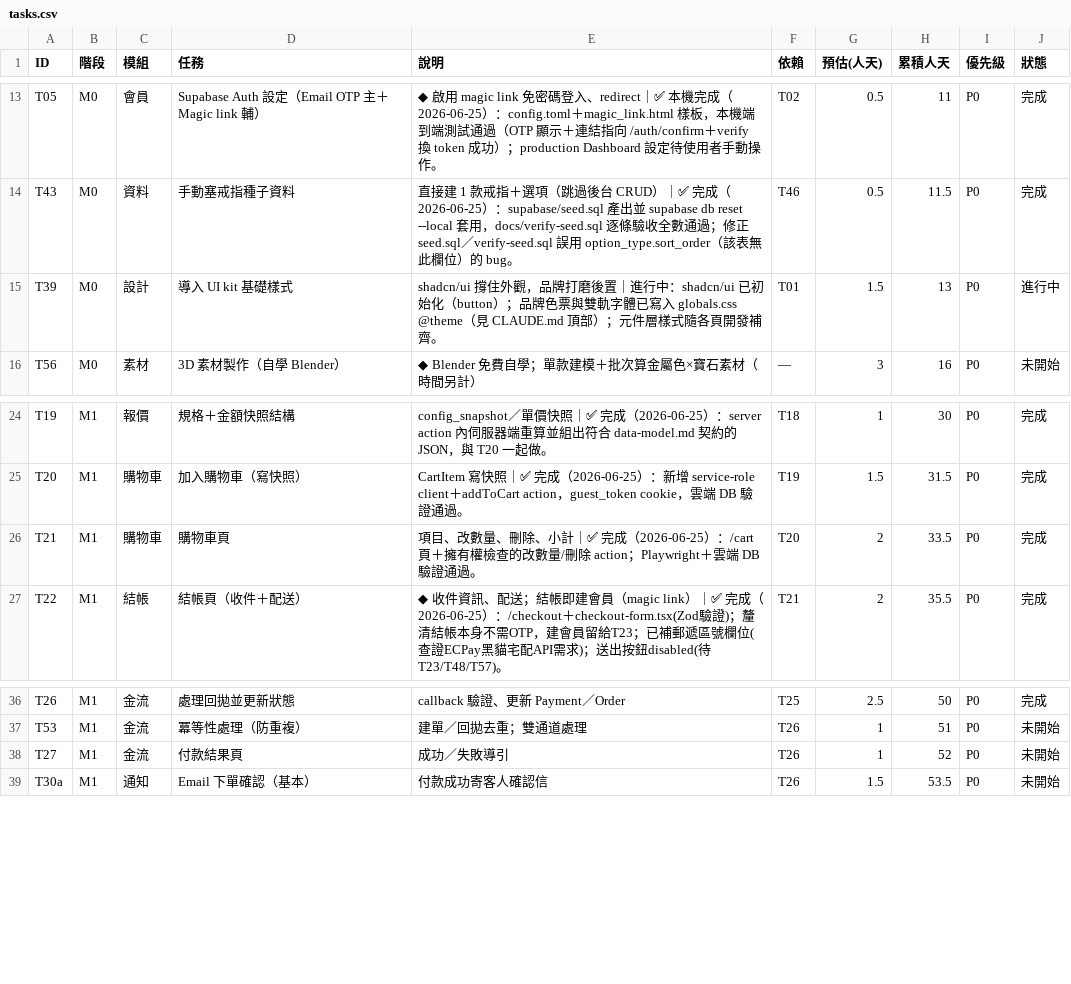
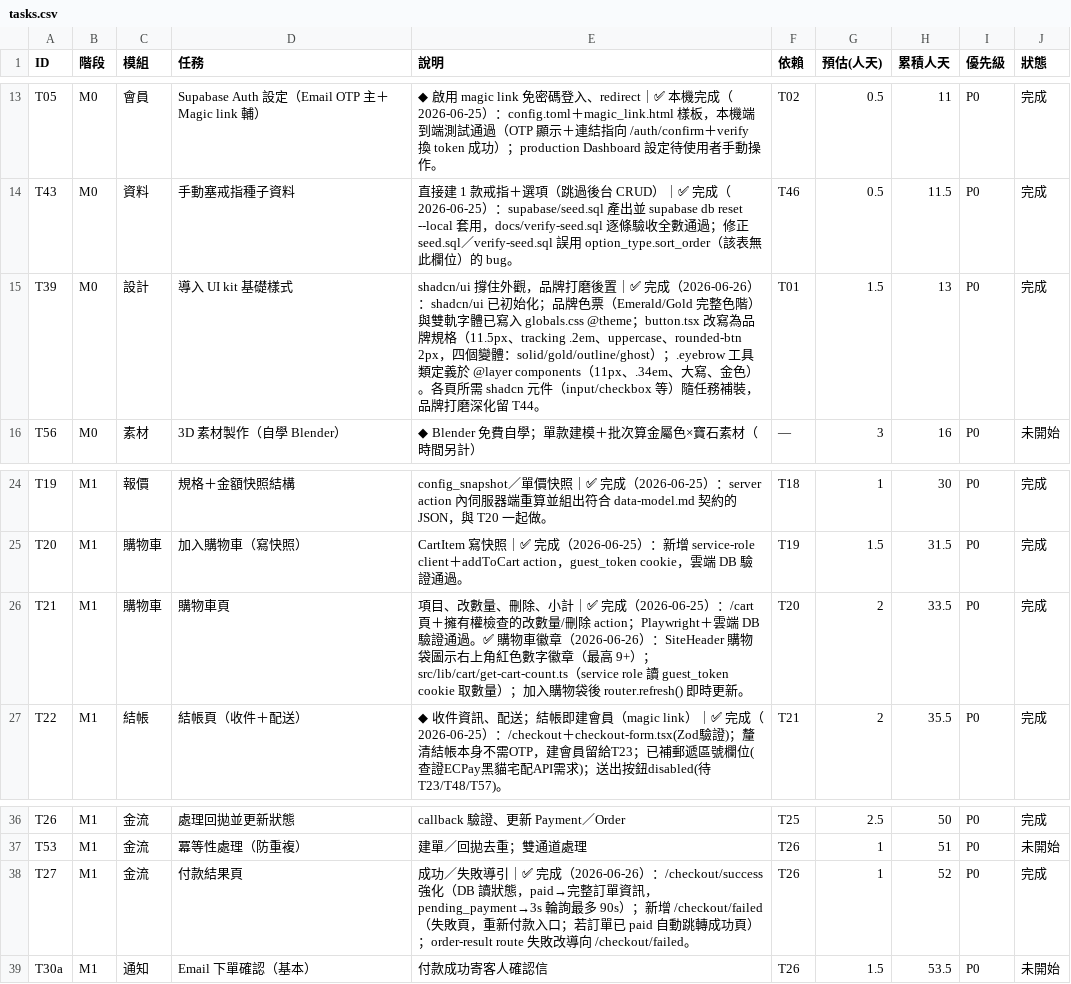
Before and after one commit to incantochen/incantochen, a CSV file: docs/tasks.csv, drawn as a sheet; only a part is shown, gaps mark what is left out.

Commit message:
chore: 更新 tasks.csv — T27 完成

```diff
--- a/docs/tasks.csv
+++ b/docs/tasks.csv
@@ -14,3 +14,3 @@ T05,M0,會員,Supabase Auth 設定（Email OTP 主＋Magic link 輔）,◆ 啟
 T43,M0,資料,手動塞戒指種子資料,直接建 1 款戒指＋選項（跳過後台 CRUD）｜✅ 完成（2026-06-25）：supabase/seed.sql 產出並 supabase db reset --local 套用，docs/verify-seed.sql 逐條驗收全數通過；修正 seed.sql／verify-seed.sql 誤用 option_type.sort_order（該表無此欄位）的 bug。,T46,0.5,11.5,P0,完成
-T39,M0,設計,導入 UI kit 基礎樣式,shadcn/ui 撐住外觀，品牌打磨後置｜進行中：shadcn/ui 已初始化（button）；品牌色票與雙軌字體已寫入 globals.css @theme（見 CLAUDE.md 頂部）；元件層樣式隨各頁開發補齊。,T01,1.5,13,P0,進行中
+T39,M0,設計,導入 UI kit 基礎樣式,shadcn/ui 撐住外觀，品牌打磨後置｜✅ 完成（2026-06-26）：shadcn/ui 已初始化；品牌色票（Emerald/Gold 完整色階）與雙軌字體已寫入 globals.css @theme；button.tsx 改寫為品牌規格（11.5px、tracking .2em、uppercase、rounded-btn 2px，四個變體：solid/gold/outline/ghost）；.eyebrow 工具類定義於 @layer components（11px、.34em、大寫、金色）。各頁所需 shadcn 元件（input/checkbox 等）隨任務補裝，品牌打磨深化留 T44。,T01,1.5,13,P0,完成
 T56,M0,素材,3D 素材製作（自學 Blender）,◆ Blender 免費自學；單款建模＋批次算金屬色×寶石素材（時間另計）,—,3,16,P0,未開始
@@ -25,3 +25,3 @@ T19,M1,報價,規格＋金額快照結構,config_snapshot／單價快照｜✅
 T20,M1,購物車,加入購物車（寫快照）,CartItem 寫快照｜✅ 完成（2026-06-25）：新增 service-role client＋addToCart action，guest_token cookie，雲端 DB 驗證通過。,T19,1.5,31.5,P0,完成
-T21,M1,購物車,購物車頁,項目、改數量、刪除、小計｜✅ 完成（2026-06-25）：/cart 頁＋擁有權檢查的改數量/刪除 action；Playwright＋雲端 DB 驗證通過。,T20,2,33.5,P0,完成
+T21,M1,購物車,購物車頁,項目、改數量、刪除、小計｜✅ 完成（2026-06-25）：/cart 頁＋擁有權檢查的改數量/刪除 action；Playwright＋雲端 DB 驗證通過。✅ 購物車徽章（2026-06-26）：SiteHeader 購物袋圖示右上角紅色數字徽章（最高 9+）；src/lib/cart/get-cart-count.ts（service role 讀 guest_token cookie 取數量）；加入購物袋後 router.refresh() 即時更新。,T20,2,33.5,P0,完成
 T22,M1,結帳,結帳頁（收件＋配送）,◆ 收件資訊、配送；結帳即建會員（magic link）｜✅ 完成（2026-06-25）：/checkout＋checkout-form.tsx(Zod驗證)；釐清結帳本身不需OTP，建會員留給T23；已補郵遞區號欄位(查證ECPay黑貓宅配API需求)；送出按鈕disabled(待T23/T48/T57)。,T21,2,35.5,P0,完成
@@ -37,3 +37,3 @@ T26,M1,金流,處理回拋並更新狀態,callback 驗證、更新 Payment／Ord
 T53,M1,金流,冪等性處理（防重複）,建單／回拋去重；雙通道處理,T26,1,51,P0,未開始
-T27,M1,金流,付款結果頁,成功／失敗導引,T26,1,52,P0,未開始
+T27,M1,金流,付款結果頁,成功／失敗導引｜✅ 完成（2026-06-26）：/checkout/success 強化（DB 讀狀態，paid→完整訂單資訊，pending_payment→3s 輪詢最多 90s）；新增 /checkout/failed（失敗頁，重新付款入口；若訂單已 paid 自動跳轉成功頁）；order-result route 失敗改導向 /checkout/failed。,T26,1,52,P0,完成
 T30a,M1,通知,Email 下單確認（基本）,付款成功寄客人確認信,T26,1.5,53.5,P0,未開始
```
